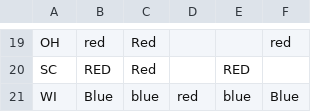
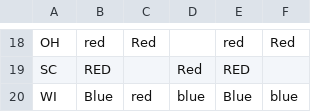
Before and after one commit to eigentaylor/historical-PVI, a CSV file: energy_predict/2028/2028_color_changes_only.csv, drawn as a sheet; only a part is shown, gaps mark what is left out; addresses are those after the commit; the diff covers the shown part only; the diff names each change by its address in the sheet, - before the commit and + after, or states it on an @@ line.

```diff
--- a/energy_predict/2028/2028_color_changes_only.csv
+++ b/energy_predict/2028/2028_color_changes_only.csv
-E18: (empty)
+E18: red
-F18: red
+F18: Red
-C19: Red
+C19: (empty)
-D19: (empty)
+D19: Red
-C20: blue
+C20: red
-D20: red
+D20: blue
-E20: blue
+E20: Blue
-F20: Blue
+F20: blue
```
Also changed, not shown: 1 removed row and 59 edited cells elsewhere in this file, energy_predict/2028/2028_constant_colors.csv, energy_predict/2032/2032_centroid_4.csv, 46 other files.
